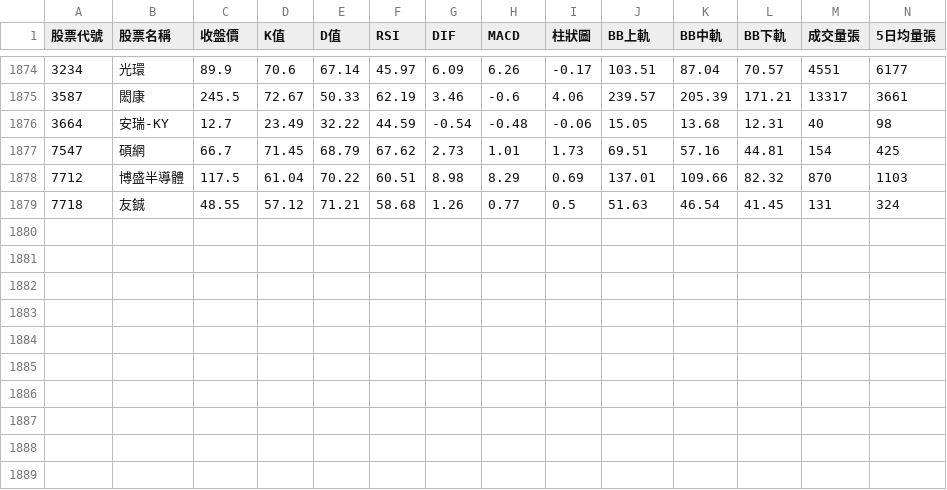
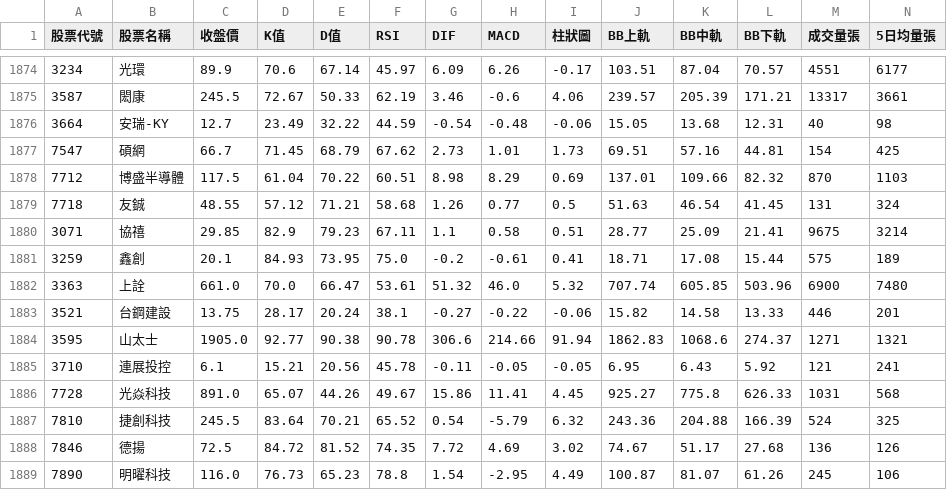
Before and after one commit to Amati-Lee/stock-system, a CSV file: stock_data_20260323.csv, drawn as a sheet; only a part is shown, gaps mark what is left out; rows hold the shown columns only; the diff names each change by its address in the sheet, - before the commit and + after, or states it on an @@ line.

```diff
--- a/stock_data_20260323.csv
+++ b/stock_data_20260323.csv
+row 1880: 3071 | 協禧 | 29.85 | 82.9 | 79.23 | 67.11 | 1.1 | 0.58 | 0.51 | 28.77 | 25.09 | 21.41 | 9675 | 3214
+row 1881: 3259 | 鑫創 | 20.1 | 84.93 | 73.95 | 75.0 | -0.2 | -0.61 | 0.41 | 18.71 | 17.08 | 15.44 | 575 | 189
+row 1882: 3363 | 上詮 | 661.0 | 70.0 | 66.47 | 53.61 | 51.32 | 46.0 | 5.32 | 707.74 | 605.85 | 503.96 | 6900 | 7480
+row 1883: 3521 | 台鋼建設 | 13.75 | 28.17 | 20.24 | 38.1 | -0.27 | -0.22 | -0.06 | 15.82 | 14.58 | 13.33 | 446 | 201
+row 1884: 3595 | 山太士 | 1905.0 | 92.77 | 90.38 | 90.78 | 306.6 | 214.66 | 91.94 | 1862.83 | 1068.6 | 274.37 | 1271 | 1321
+row 1885: 3710 | 連展投控 | 6.1 | 15.21 | 20.56 | 45.78 | -0.11 | -0.05 | -0.05 | 6.95 | 6.43 | 5.92 | 121 | 241
+row 1886: 7728 | 光焱科技 | 891.0 | 65.07 | 44.26 | 49.67 | 15.86 | 11.41 | 4.45 | 925.27 | 775.8 | 626.33 | 1031 | 568
+row 1887: 7810 | 捷創科技 | 245.5 | 83.64 | 70.21 | 65.52 | 0.54 | -5.79 | 6.32 | 243.36 | 204.88 | 166.39 | 524 | 325
+row 1888: 7846 | 德揚 | 72.5 | 84.72 | 81.52 | 74.35 | 7.72 | 4.69 | 3.02 | 74.67 | 51.17 | 27.68 | 136 | 126
+row 1889: 7890 | 明曜科技 | 116.0 | 76.73 | 65.23 | 78.8 | 1.54 | -2.95 | 4.49 | 100.87 | 81.07 | 61.26 | 245 | 106
```
Also changed, not shown: stock_data_20260322.csv, stock_data_20260324.csv, 7 other files.
